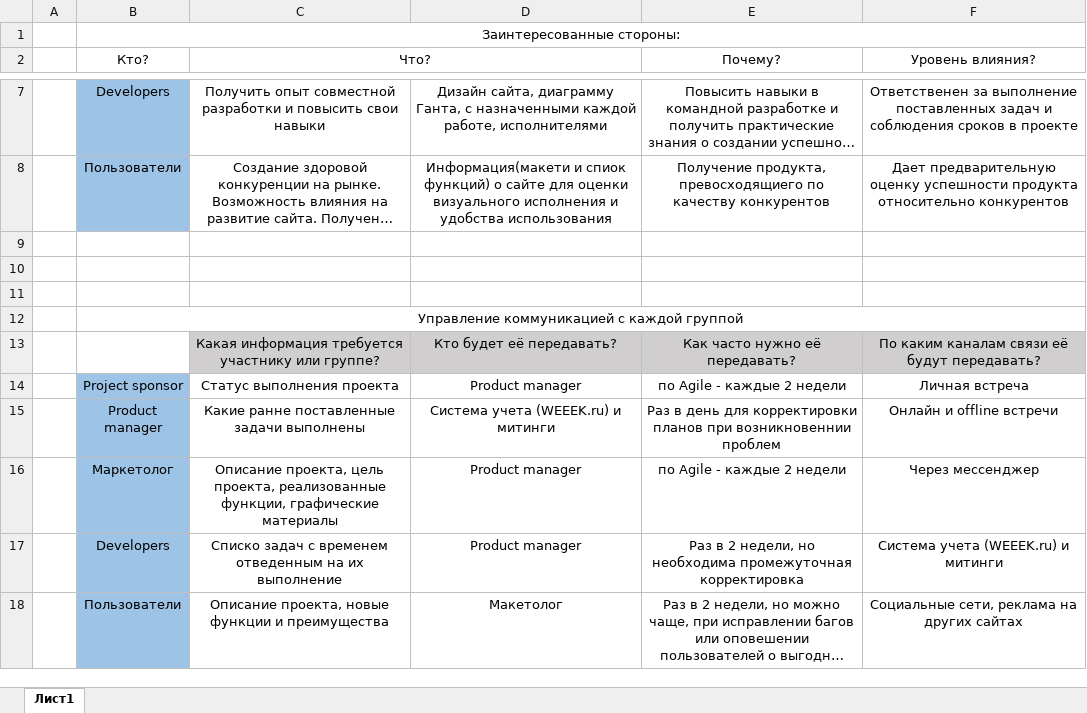
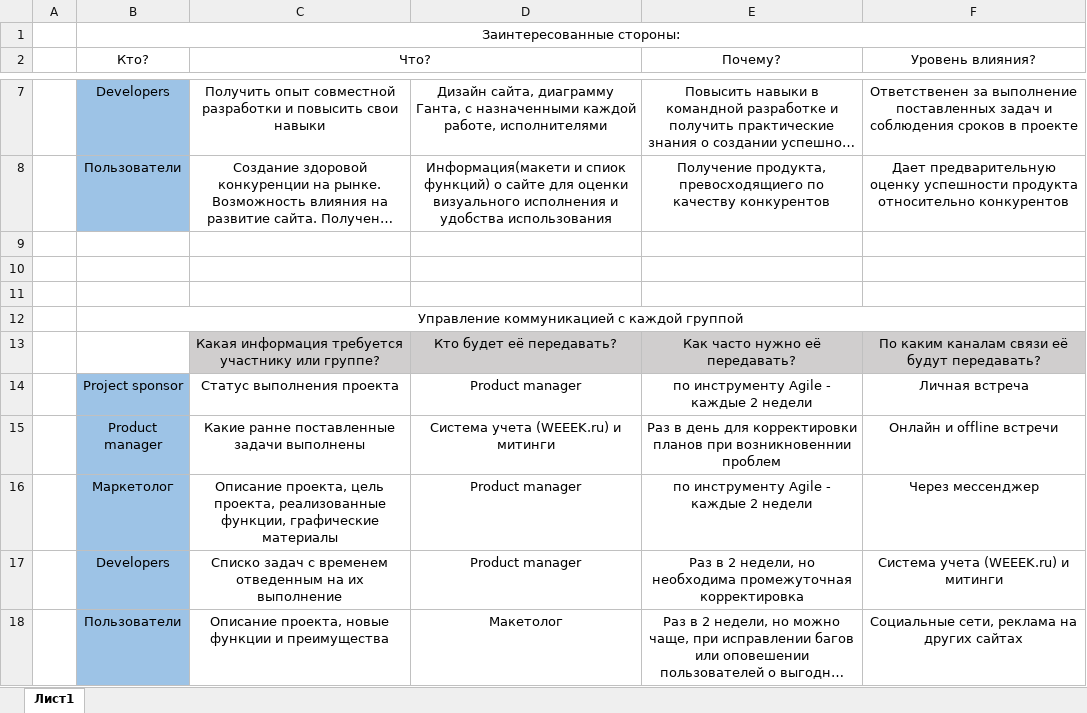
Before and after one commit to Den-tyy/it_projects, an Excel workbook: Коммуникационный_план.xlsx, sheet Лист1, drawn as a sheet; only a part is shown, gaps mark what is left out; long unchanged cells end in …; values as stored, in another font and other column widths than the file's, no borders; the diff names each change by its address in the sheet, - before the commit and + after, or states it on an @@ line.

Commit message:
minor fix

```diff
--- a/Коммуникационный_план.xlsx (sheet Лист1)
+++ b/Коммуникационный_план.xlsx (sheet Лист1)
-E14 (Почему?): по Agile - каждые 2 недели
+E14 (Почему?): по инструменту Agile - каждые 2 недели
-E16 (Почему?): по Agile - каждые 2 недели
+E16 (Почему?): по инструменту Agile - каждые 2 недели
```
